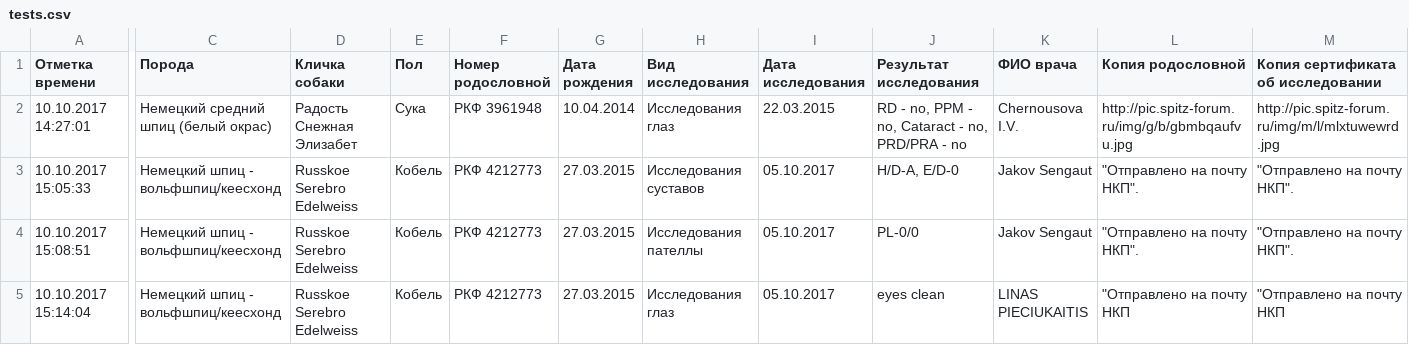
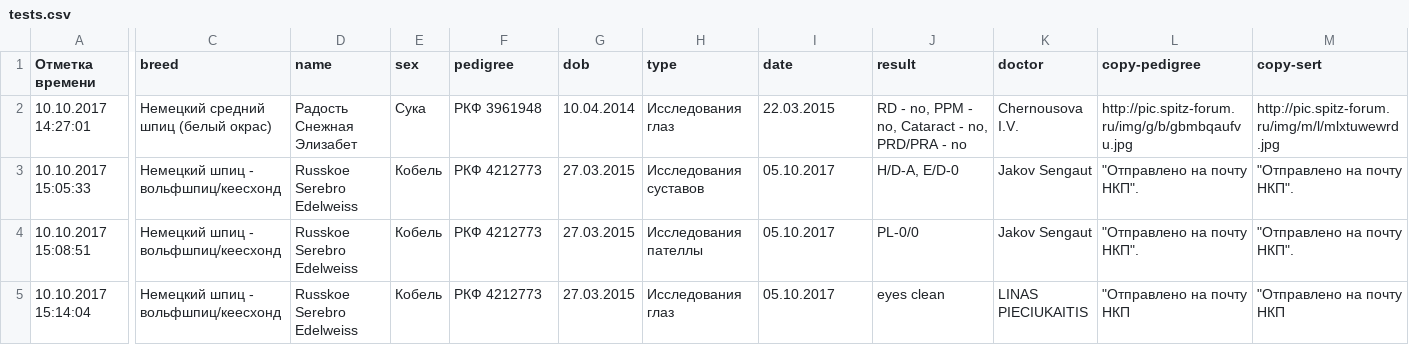
Before and after one commit to Itzamna/nkp-spitz, a CSV file: _data/tests.csv, drawn as a sheet; only a part is shown, gaps mark what is left out; the diff names each change by its address in the sheet, - before the commit and + after, or states it on an @@ line.

```diff
--- a/_data/tests.csv
+++ b/_data/tests.csv
-C1: Порода
+C1: breed
-D1: Кличка собаки
+D1: name
-E1: Пол
+E1: sex
-F1: Номер родословной
+F1: pedigree
-G1: Дата рождения
+G1: dob
-H1: Вид исследования
+H1: type
-I1: Дата исследования
+I1: date
-J1: Результат исследования
+J1: result
-K1: ФИО врача
+K1: doctor
-L1: Копия родословной
+L1: copy-pedigree
-M1: Копия сертификата об исследовании
+M1: copy-sert
```
Also changed, not shown: _data/showresult.csv.
